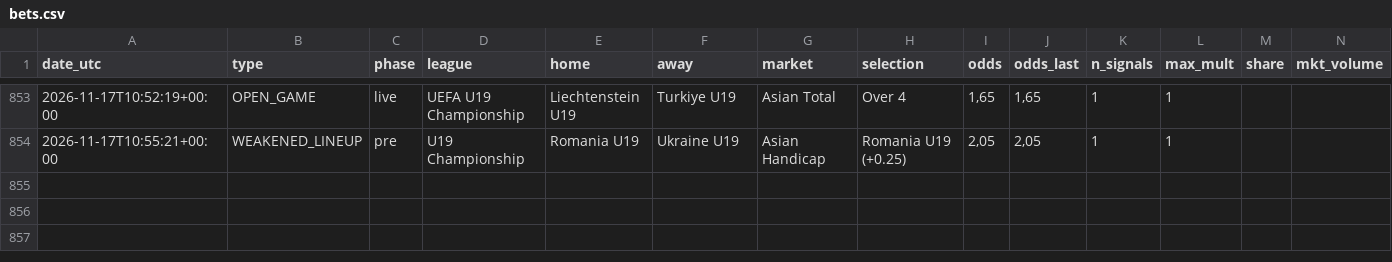
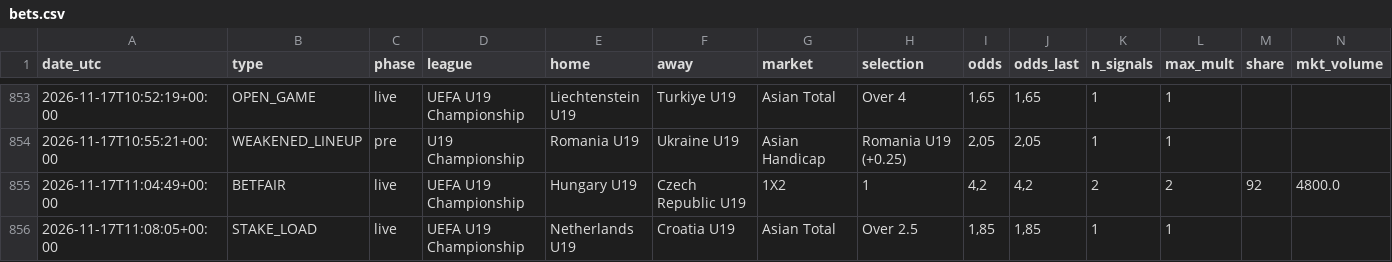
Before and after one commit to nunovinhas-creator/goal-roi, a CSV file: docs/bets.csv, drawn as a sheet; only a part is shown, gaps mark what is left out; rows hold the shown columns only; the diff names each change by its address in the sheet, - before the commit and + after, or states it on an @@ line.

```diff
--- a/docs/bets.csv
+++ b/docs/bets.csv
+row 855: 2026-11-17T11:04:49+00:00 | BETFAIR | live | UEFA U19 Championship | Hungary U19 | Czech Republic U19 | 1X2 | 1 | 4,2 | 4,2 | 2 | 2 | 92 | 4800.0
+row 856: 2026-11-17T11:08:05+00:00 | STAKE_LOAD | live | UEFA U19 Championship | Netherlands U19 | Croatia U19 | Asian Total | Over 2.5 | 1,85 | 1,85 | 1 | 1
```
Also changed, not shown: 6 other files.
